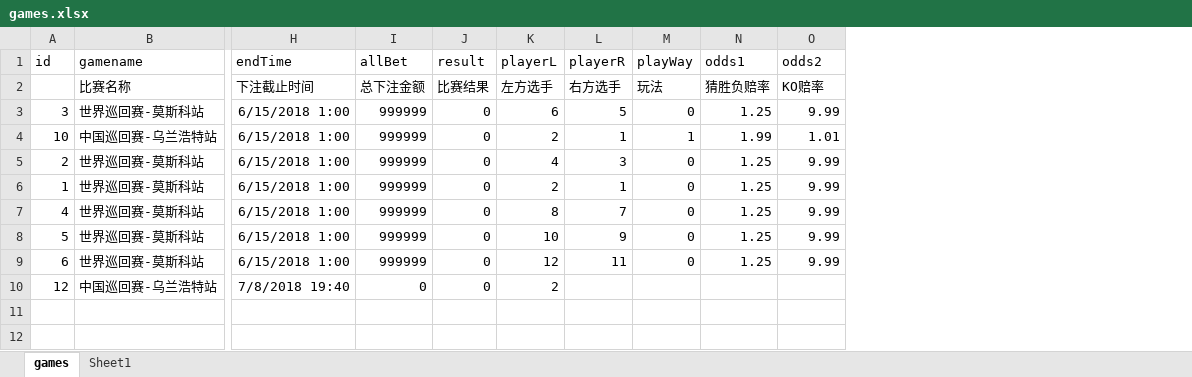
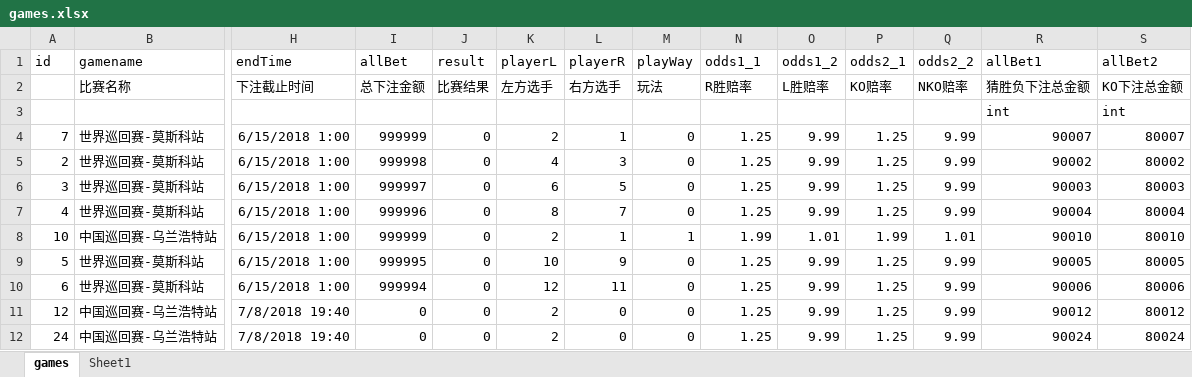
Before and after one commit to windleafy/web-study, an Excel workbook: mlzjdb/games.xlsx, sheet games, drawn as a sheet; only a part is shown, gaps mark what is left out; values as stored, in another font and other column widths than the file's, no borders; removed rows and columns are numbered as before the commit, all else as after; rows hold the shown columns only; the diff names each change by its address in the sheet, - before the commit and + after, or states it on an @@ line.

Commit message:
补充字段

```diff
--- a/mlzjdb/games.xlsx (sheet games)
+++ b/mlzjdb/games.xlsx (sheet games)
+column P (odds2_1), row 2: KO赔率; row 6: 1.25; rows 8-11: 1.99 | 1.25 | 1.25 | 1.25
+column Q (odds2_2), row 2: NKO赔率; row 6: 9.99; rows 8-11: 1.01 | 9.99 | 9.99 | 9.99
+column R (allBet1), row 2: 猜胜负下注总金额; row 6: 90003; rows 8-11: 90010 | 90005 | 90006 | 90012
+column S (allBet2), row 2: KO下注总金额; row 6: 80003; rows 8-11: 80010 | 80005 | 80006 | 80012
-N1: odds1
+N1: odds1_1
-O1: odds2
+O1: odds1_2
-N2 (odds1_1): 猜胜负赔率
+N2 (odds1_1): R胜赔率
-O2 (odds1_2): KO赔率
+O2 (odds1_2): L胜赔率
+row 3:  |  |  |  |  |  |  |  |  |  |  |  | int | int
+row 4: 7 | 世界巡回赛-莫斯科站 | 6/15/2018 1:00 | 999999 | 0 | 2 | 1 | 0 | 1.25 | 9.99 | 1.25 | 9.99 | 90007 | 80007
+row 5: 2 | 世界巡回赛-莫斯科站 | 6/15/2018 1:00 | 999998 | 0 | 4 | 3 | 0 | 1.25 | 9.99 | 1.25 | 9.99 | 90002 | 80002
-I6 (allBet): 999999
+I6 (allBet): 999997
+row 7: 4 | 世界巡回赛-莫斯科站 | 6/15/2018 1:00 | 999996 | 0 | 8 | 7 | 0 | 1.25 | 9.99 | 1.25 | 9.99 | 90004 | 80004
-row 5: 2 | 世界巡回赛-莫斯科站 | 6/15/2018 1:00 | 999999 | 0 | 4 | 3 | 0 | 1.25 | 9.99
-row 6: 1 | 世界巡回赛-莫斯科站 | 6/15/2018 1:00 | 999999 | 0 | 2 | 1 | 0 | 1.25 | 9.99
-row 7: 4 | 世界巡回赛-莫斯科站 | 6/15/2018 1:00 | 999999 | 0 | 8 | 7 | 0 | 1.25 | 9.99
-I9 (allBet): 999999
+I9 (allBet): 999995
-I10 (allBet): 999999
+I10 (allBet): 999994
-L11 (playerR): (empty)
+L11 (playerR): 0
-M11 (playWay): (empty)
+M11 (playWay): 0
-N11 (odds1_1): (empty)
+N11 (odds1_1): 1.25
-O11 (odds1_2): (empty)
+O11 (odds1_2): 9.99
+row 12: 24 | 中国巡回赛-乌兰浩特站 | 7/8/2018 19:40 | 0 | 0 | 2 | 0 | 0 | 1.25 | 9.99 | 1.25 | 9.99 | 90024 | 80024
```
